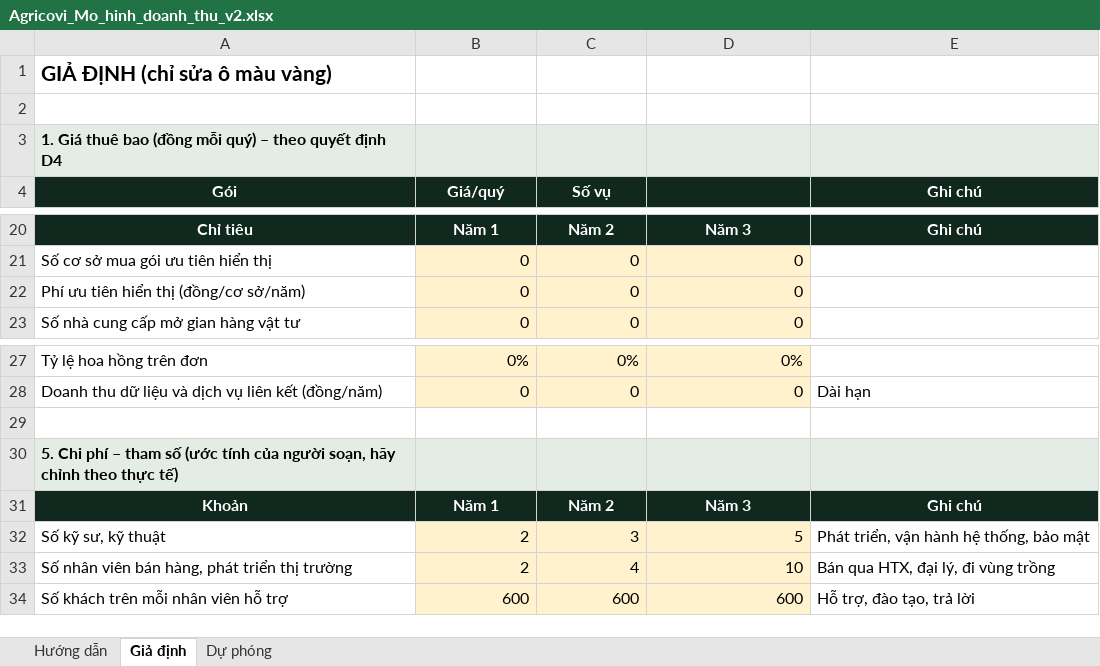
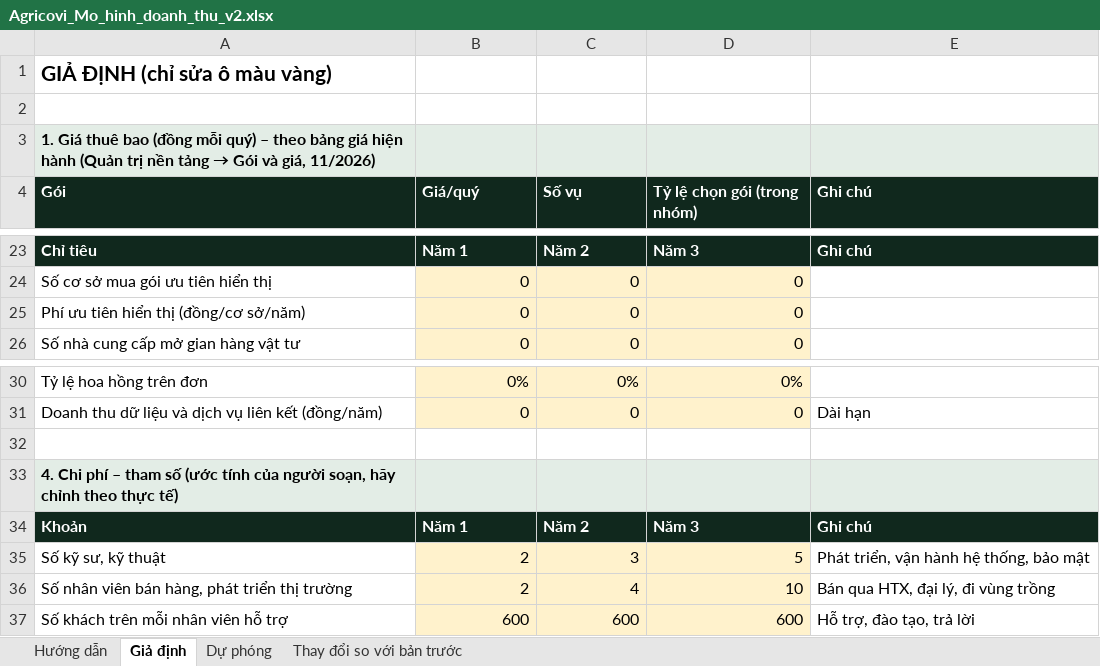
Before and after one commit to trungthanh0203/Agricovi, an Excel workbook: docs/Agricovi_Mo_hinh_doanh_thu_v2.xlsx, sheet Giả định, drawn as a sheet; only a part is shown, gaps mark what is left out; values as stored, in another font and other column widths than the file's, no borders; addresses are those after the commit; the diff covers the shown part only; the diff names each change by its address in the sheet, - before the commit and + after, or states it on an @@ line.

```diff
--- a/docs/Agricovi_Mo_hinh_doanh_thu_v2.xlsx (sheet Giả định)
+++ b/docs/Agricovi_Mo_hinh_doanh_thu_v2.xlsx (sheet Giả định)
+sheet tab: Thay đổi so với bản trước
@@ A3 (Gói): …– theo quyết định D4 → …– theo bảng giá hiện hành (Quản trị nền tảng → Gói và giá, 11/2026) @@
-A4:C4 alignment: center
+A4:C4 alignment: left
-D4: (empty)
+D4: Tỷ lệ chọn gói (trong nhóm)
-E4 alignment: center
+E4 alignment: left
-A23:E23 alignment: center
+A23:E23 alignment: left
-A33 (Gói): 5. Chi phí…
+A33 (Gói): 4. Chi phí…
-A34:E34 alignment: center
+A34:E34 alignment: left
```
Also changed, not shown: 9 added rows, 6 removed rows, 1 moved row, 14 edited cells and cell formats elsewhere in this sheet, sheet Dự phóng, sheet Hướng dẫn.
